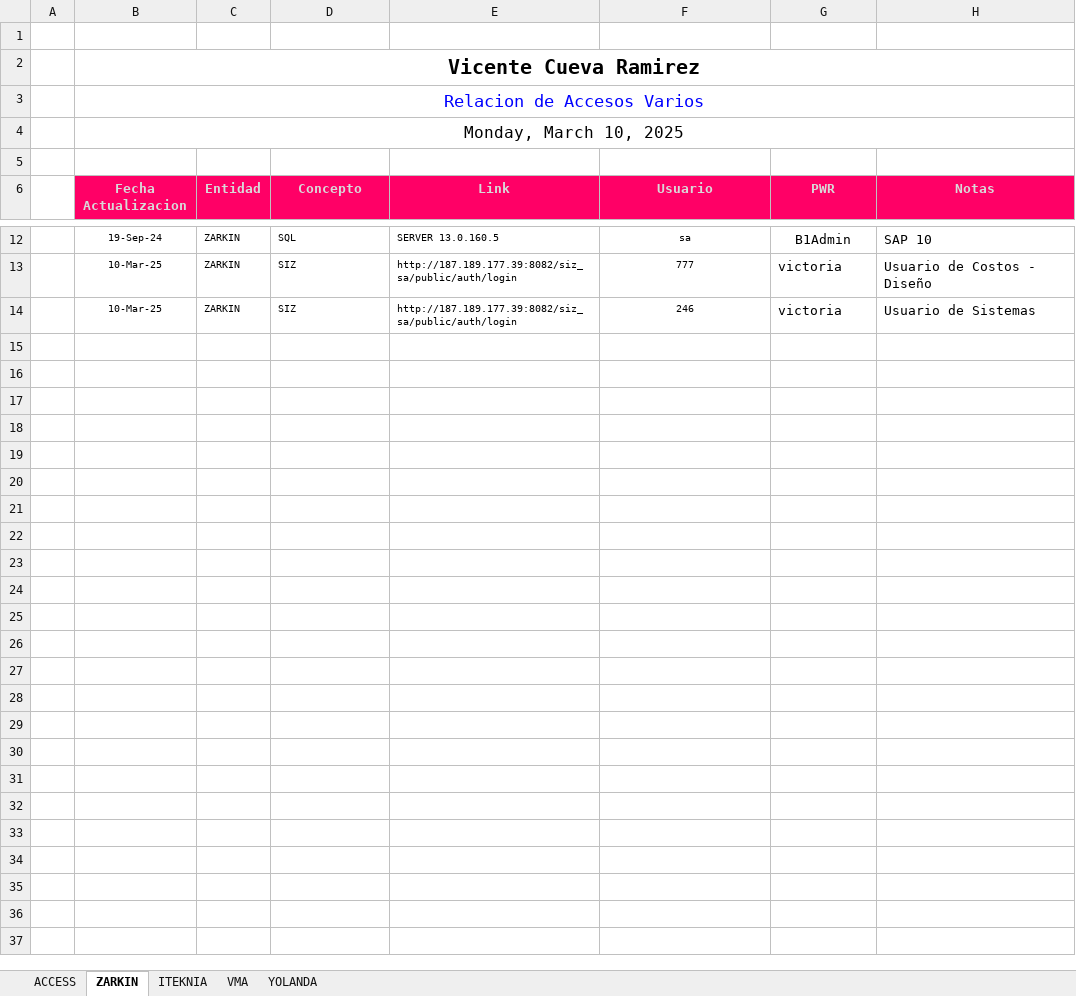
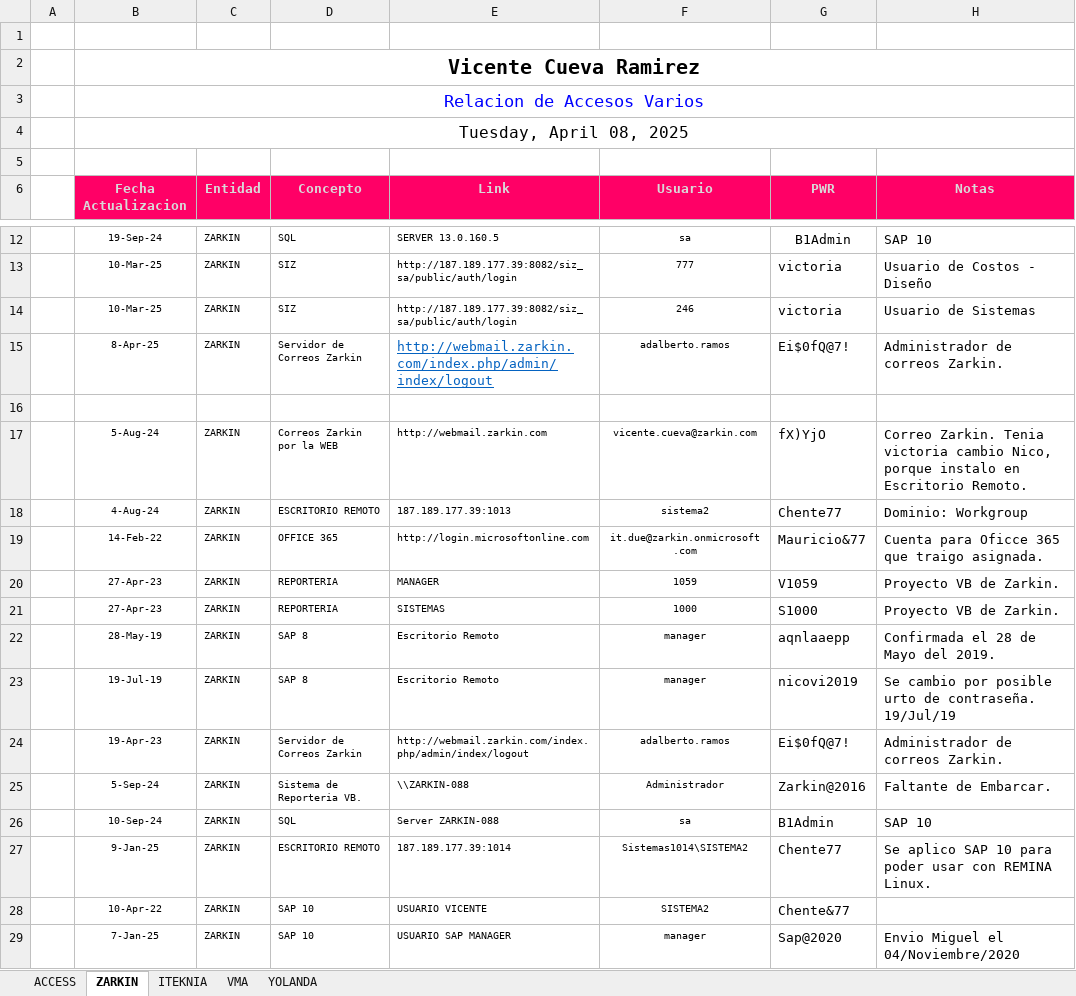
Before and after one commit to vcuevar/al_maletin, an Excel workbook: ACCESOS VARIOS.xlsx, sheet ZARKIN, drawn as a sheet; only a part is shown, gaps mark what is left out; values as stored, in another font and other column widths than the file's, no borders; charts and pictures not drawn; the diff names each change by its address in the sheet, - before the commit and + after, or states it on an @@ line.

```diff
--- a/ACCESOS VARIOS.xlsx (sheet ZARKIN)
+++ b/ACCESOS VARIOS.xlsx (sheet ZARKIN)
-B4 (Fecha Actualizacion): Monday, March 10, 2025
+B4 (Fecha Actualizacion): Tuesday, April 08, 2025
+row 15:  | 8-Apr-25 | ZARKIN | Servidor de Correos Zarkin | http://webmail.zarkin.com/index.php/admin/index/logout | adalberto.ramos | Ei$0fQ@7! | Administrador de correos Zarkin.
+row 16: (empty)
+row 17:  | 5-Aug-24 | ZARKIN | Correos Zarkin por la WEB | http://webmail.zarkin.com | vicente.cueva@zarkin.com | fX)YjO | Correo Zarkin. Tenia victoria cambio Nico, porque instalo en Escritorio Remoto.
+row 18:  | 4-Aug-24 | ZARKIN | ESCRITORIO REMOTO | 187.189.177.39:1013 | sistema2 | Chente77 | Dominio: Workgroup
+row 19:  | 14-Feb-22 | ZARKIN | OFFICE 365 | http://login.microsoftonline.com | it.due@zarkin.onmicrosoft.com | Mauricio&77 | Cuenta para Oficce 365 que traigo asignada.
+row 20:  | 27-Apr-23 | ZARKIN | REPORTERIA | MANAGER | 1059 | V1059 | Proyecto VB de Zarkin.
+row 21:  | 27-Apr-23 | ZARKIN | REPORTERIA | SISTEMAS | 1000 | S1000 | Proyecto VB de Zarkin.
+row 22:  | 28-May-19 | ZARKIN | SAP 8 | Escritorio Remoto | manager | aqnlaaepp | Confirmada el 28 de Mayo del 2019.
+row 23:  | 19-Jul-19 | ZARKIN | SAP 8 | Escritorio Remoto | manager | nicovi2019 | Se cambio por posible urto de contraseña. 19/Jul/19
+row 24:  | 19-Apr-23 | ZARKIN | Servidor de Correos Zarkin | http://webmail.zarkin.com/index.php/admin/index/logout | adalberto.ramos | Ei$0fQ@7! | Administrador de correos Zarkin.
+row 25:  | 5-Sep-24 | ZARKIN | Sistema de Reporteria VB. | \\ZARKIN-088 | Administrador | Zarkin@2016 | Faltante de Embarcar.
+row 26:  | 10-Sep-24 | ZARKIN | SQL | Server ZARKIN-088 | sa | B1Admin | SAP 10
+row 27:  | 9-Jan-25 | ZARKIN | ESCRITORIO REMOTO | 187.189.177.39:1014 | Sistemas1014\SISTEMA2 | Chente77 | Se aplico SAP 10 para poder usar con REMINA Linux.
+row 28:  | 10-Apr-22 | ZARKIN | SAP 10 | USUARIO VICENTE | SISTEMA2 | Chente&77
+row 29:  | 7-Jan-25 | ZARKIN | SAP 10 | USUARIO SAP MANAGER | manager | Sap@2020 | Envio Miguel el 04/Noviembre/2020
```
Also changed, not shown: sheet VMA, sheet ITEKNIA, ADMON_CHNT/MED Chente 2024.xlsx, ADMON_CHNT/PlazosInversion.xlsx, 5 other files.
